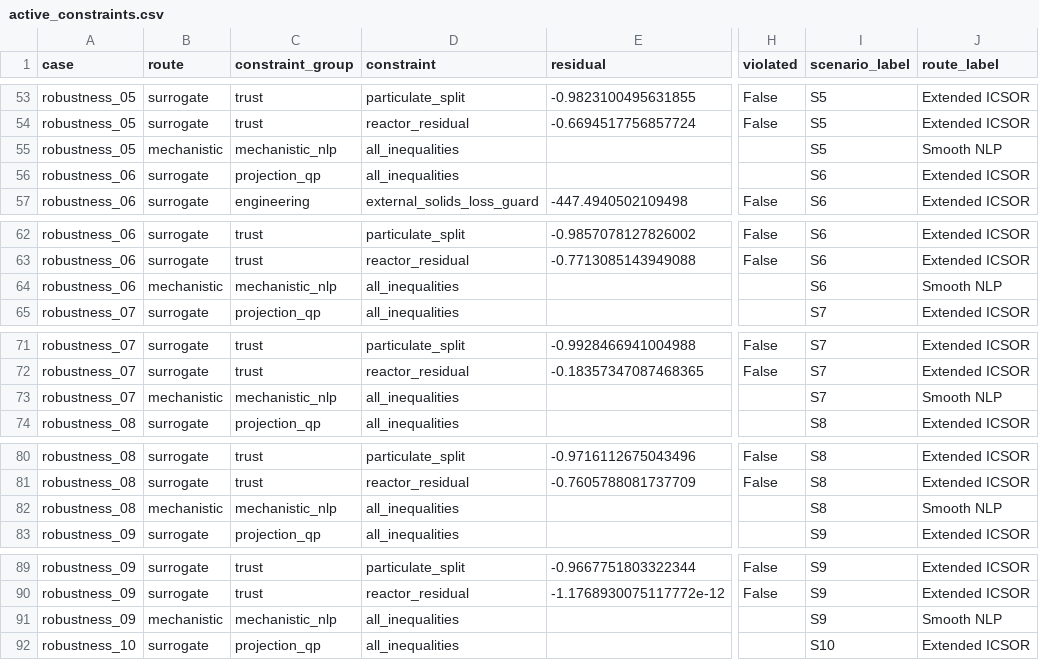
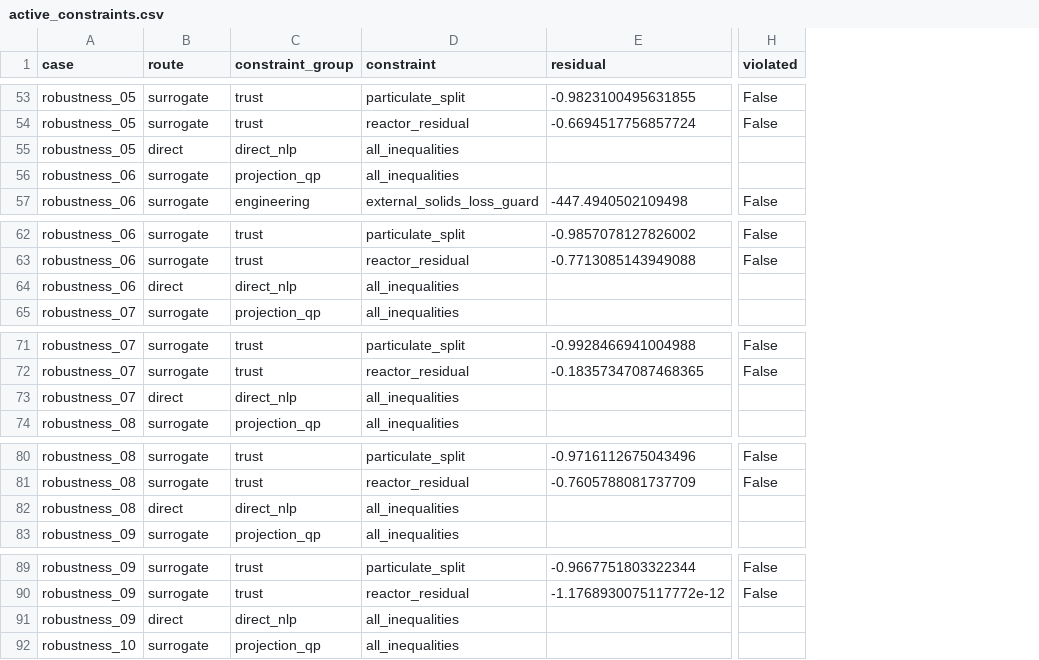
Before and after one commit to eselerio/dissertation-compilation, a CSV file: article/compile/optimization/results/tables/active_constraints.csv, drawn as a sheet; only a part is shown, gaps mark what is left out; the diff covers the shown part only; the diff names each change by its address in the sheet, - before the commit and + after, or states it on an @@ line.

```diff
--- a/article/compile/optimization/results/tables/active_constraints.csv
+++ b/article/compile/optimization/results/tables/active_constraints.csv
-column I (scenario_label), rows 53-57: S5 | S5 | S5 | S6 | S6; rows 62-65: S6 | S6 | S6 | S7; rows 71-74: S7 | S7 | S7 | S8; rows 80-83: S8 | S8 | S8 | S9; rows 89-92: S9 | S9 | S9 | S10
-column J (route_label), rows 53-57: Extended ICSOR | Extended ICSOR | Smooth NLP | Extended ICSOR | Extended ICSOR; rows 62-65: Extended ICSOR | Extended ICSOR | Smooth NLP | Extended ICSOR; rows 71-74: Extended ICSOR | Extended ICSOR | Smooth NLP | Extended ICSOR; rows 80-83: Extended ICSOR | Extended ICSOR | Smooth NLP | Extended ICSOR; rows 89-92: Extended ICSOR | Extended ICSOR | Smooth NLP | Extended ICSOR
-B55 (route): mechanistic
+B55 (route): direct
-C55 (constraint_group): mechanistic_nlp
+C55 (constraint_group): direct_nlp
-B64 (route): mechanistic
+B64 (route): direct
-C64 (constraint_group): mechanistic_nlp
+C64 (constraint_group): direct_nlp
-B73 (route): mechanistic
+B73 (route): direct
-C73 (constraint_group): mechanistic_nlp
+C73 (constraint_group): direct_nlp
-B82 (route): mechanistic
+B82 (route): direct
-C82 (constraint_group): mechanistic_nlp
+C82 (constraint_group): direct_nlp
-B91 (route): mechanistic
+B91 (route): direct
-C91 (constraint_group): mechanistic_nlp
+C91 (constraint_group): direct_nlp
```
Also changed, not shown: 12 edited cells elsewhere in this file, article/compile/optimization/results/tables/engineering_quantities.csv, article/compile/optimization/results/tables/prediction_metrics.csv, 46 other files.
